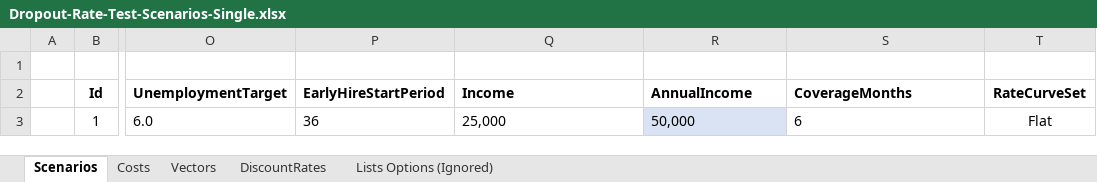
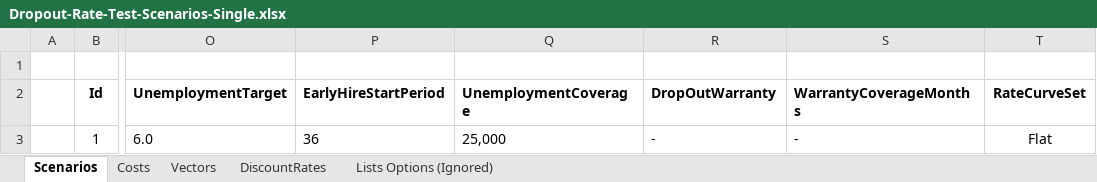
Before and after one commit to matthew-m-moore/EduSafe-Insurance, an Excel workbook: EduSafe.Core.Tests/Resources/Dropout-Rate-Test-Scenarios-Single.xlsx, sheet Scenarios, drawn as a sheet; only a part is shown, gaps mark what is left out; values as stored, in another font and other column widths than the file's, no borders; the diff names each change by its address in the sheet, - before the commit and + after, or states it on an @@ line.

```diff
--- a/EduSafe.Core.Tests/Resources/Dropout-Rate-Test-Scenarios-Single.xlsx (sheet Scenarios)
+++ b/EduSafe.Core.Tests/Resources/Dropout-Rate-Test-Scenarios-Single.xlsx (sheet Scenarios)
-Q2: Income
+Q2: UnemploymentCoverage
-R2: AnnualIncome
+R2: DropOutWarranty
-S2: CoverageMonths
+S2: WarrantyCoverageMonths
-R3 (DropOutWarranty): 50,000
+R3 (DropOutWarranty): -
-R3 fill: #DAE3F3
+R3 fill: none
-S3 (WarrantyCoverageMonths): 6
+S3 (WarrantyCoverageMonths): -
```
Also changed, not shown: EduSafe.Core.Tests/Resources/EduSafe-Website-For-Profit-Scenario-Testing-Small.xlsx, EduSafe.WebApi/App_Data/EduSafe-Website-Scenario-Data.xlsx, 1 other file.
